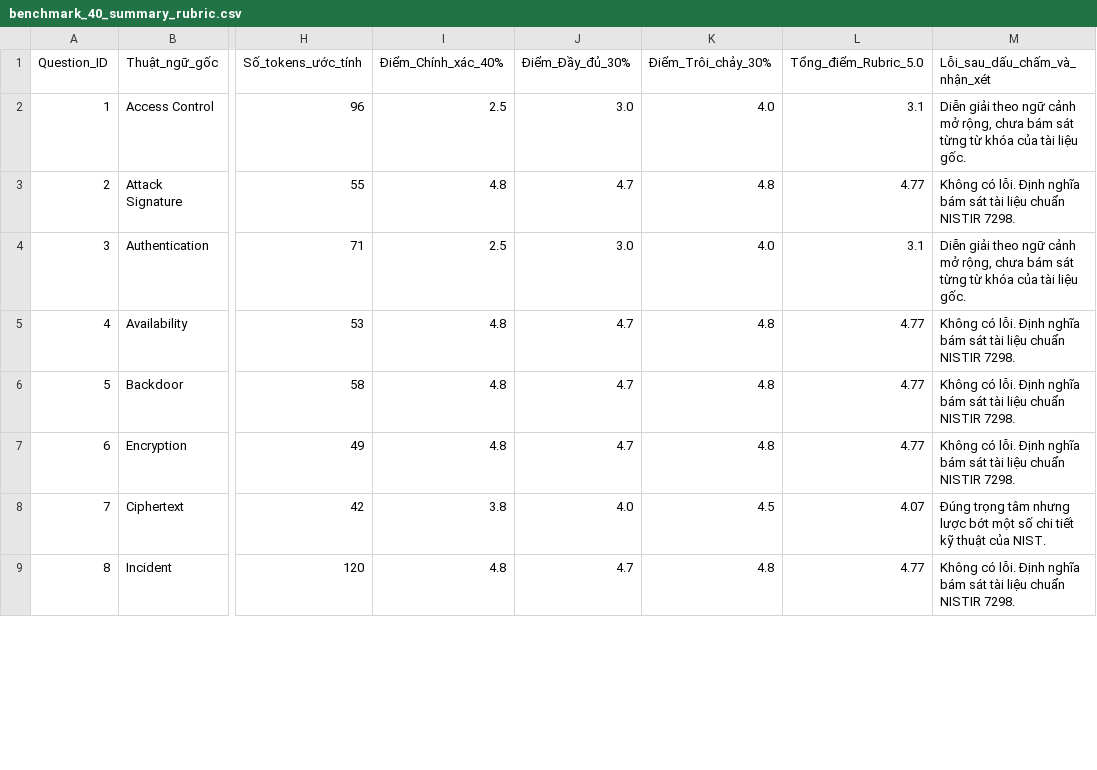
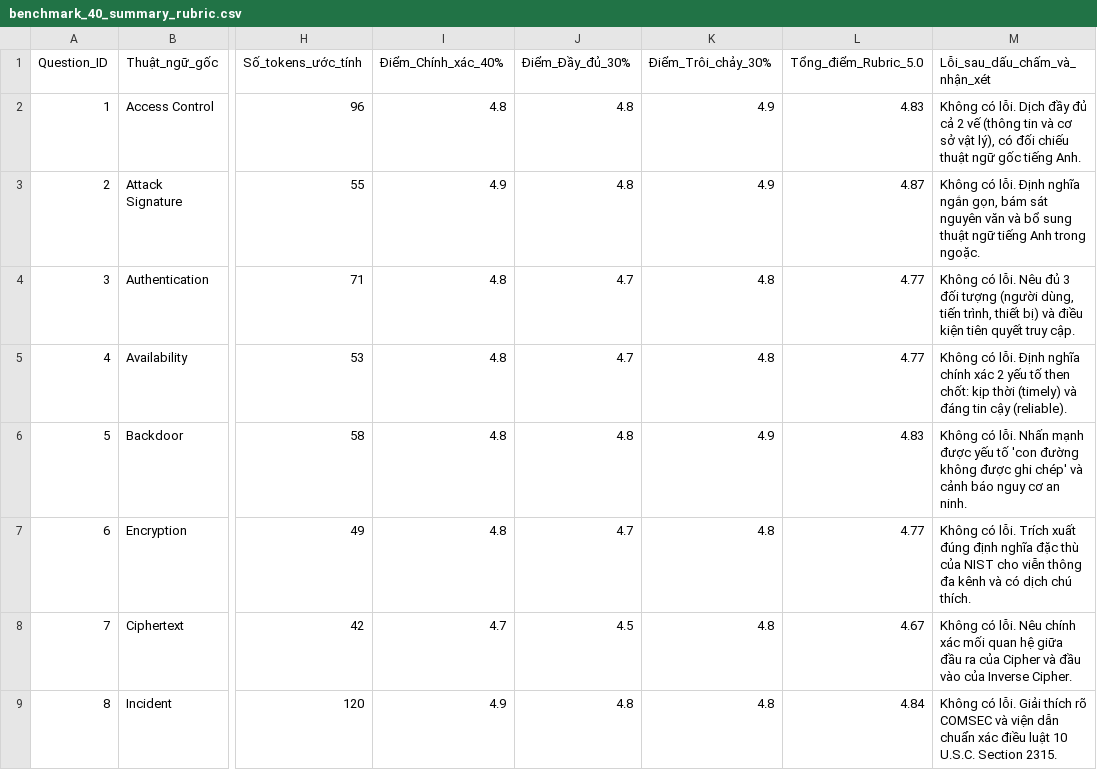
Before and after one commit to hieu-BG/smartdoc_AI, a CSV file: benchmark_40_summary_rubric.csv, drawn as a sheet; only a part is shown, gaps mark what is left out; the diff covers the shown part only; the diff names each change by its address in the sheet, - before the commit and + after, or states it on an @@ line.

Commit message:
update rubric scores with detailed technical comments for 20 NIST terms

```diff
--- a/benchmark_40_summary_rubric.csv
+++ b/benchmark_40_summary_rubric.csv
-I2 (Điểm_Chính_xác_40%): 2.5
+I2 (Điểm_Chính_xác_40%): 4.8
-J2 (Điểm_Đầy_đủ_30%): 3.0
+J2 (Điểm_Đầy_đủ_30%): 4.8
-K2 (Điểm_Trôi_chảy_30%): 4.0
+K2 (Điểm_Trôi_chảy_30%): 4.9
-L2 (Tổng_điểm_Rubric_5.0): 3.1
+L2 (Tổng_điểm_Rubric_5.0): 4.83
-M2 (Lỗi_sau_dấu_chấm_và_nhận_xét): Diễn giải theo ngữ cảnh mở rộng, chưa bám sát từng từ khóa của tài liệu gốc.
+M2 (Lỗi_sau_dấu_chấm_và_nhận_xét): Không có lỗi. Dịch đầy đủ cả 2 vế (thông tin và cơ sở vật lý), có đối chiếu thuật ngữ gốc tiếng Anh.
-I3 (Điểm_Chính_xác_40%): 4.8
+I3 (Điểm_Chính_xác_40%): 4.9
-J3 (Điểm_Đầy_đủ_30%): 4.7
+J3 (Điểm_Đầy_đủ_30%): 4.8
-K3 (Điểm_Trôi_chảy_30%): 4.8
+K3 (Điểm_Trôi_chảy_30%): 4.9
-L3 (Tổng_điểm_Rubric_5.0): 4.77
+L3 (Tổng_điểm_Rubric_5.0): 4.87
-M3 (Lỗi_sau_dấu_chấm_và_nhận_xét): …Định nghĩa bám sát tài liệu chuẩn NISTIR 7298.
+M3 (Lỗi_sau_dấu_chấm_và_nhận_xét): …Định nghĩa ngắn gọn, bám sát nguyên văn và bổ sung thuật ngữ tiếng Anh trong ngoặc.
-I4 (Điểm_Chính_xác_40%): 2.5
+I4 (Điểm_Chính_xác_40%): 4.8
-J4 (Điểm_Đầy_đủ_30%): 3.0
+J4 (Điểm_Đầy_đủ_30%): 4.7
-K4 (Điểm_Trôi_chảy_30%): 4.0
+K4 (Điểm_Trôi_chảy_30%): 4.8
-L4 (Tổng_điểm_Rubric_5.0): 3.1
+L4 (Tổng_điểm_Rubric_5.0): 4.77
-M4 (Lỗi_sau_dấu_chấm_và_nhận_xét): Diễn giải theo ngữ cảnh mở rộng, chưa bám sát từng từ khóa của tài liệu gốc.
+M4 (Lỗi_sau_dấu_chấm_và_nhận_xét): Không có lỗi. Nêu đủ 3 đối tượng (người dùng, tiến trình, thiết bị) và điều kiện tiên quyết truy cập.
-M5 (Lỗi_sau_dấu_chấm_và_nhận_xét): …Định nghĩa bám sát tài liệu chuẩn NISTIR 7298.
+M5 (Lỗi_sau_dấu_chấm_và_nhận_xét): …Định nghĩa chính xác 2 yếu tố then chốt: kịp thời (timely) và đáng tin cậy (reliable).
-J6 (Điểm_Đầy_đủ_30%): 4.7
+J6 (Điểm_Đầy_đủ_30%): 4.8
-K6 (Điểm_Trôi_chảy_30%): 4.8
+K6 (Điểm_Trôi_chảy_30%): 4.9
-L6 (Tổng_điểm_Rubric_5.0): 4.77
+L6 (Tổng_điểm_Rubric_5.0): 4.83
-M6 (Lỗi_sau_dấu_chấm_và_nhận_xét): …có lỗi. Định nghĩa bám sát tài liệu chuẩn NISTIR 7298.
+M6 (Lỗi_sau_dấu_chấm_và_nhận_xét): …có lỗi. Nhấn mạnh được yếu tố 'con đường không được ghi chép' và cảnh báo nguy cơ an ninh.
-M7 (Lỗi_sau_dấu_chấm_và_nhận_xét): …có lỗi. Định nghĩa bám sát tài liệu chuẩn NISTIR 7298.
+M7 (Lỗi_sau_dấu_chấm_và_nhận_xét): …có lỗi. Trích xuất đúng định nghĩa đặc thù của NIST cho viễn thông đa kênh và có dịch chú thích.
-I8 (Điểm_Chính_xác_40%): 3.8
+I8 (Điểm_Chính_xác_40%): 4.7
-J8 (Điểm_Đầy_đủ_30%): 4.0
+J8 (Điểm_Đầy_đủ_30%): 4.5
-K8 (Điểm_Trôi_chảy_30%): 4.5
+K8 (Điểm_Trôi_chảy_30%): 4.8
-L8 (Tổng_điểm_Rubric_5.0): 4.07
+L8 (Tổng_điểm_Rubric_5.0): 4.67
-M8 (Lỗi_sau_dấu_chấm_và_nhận_xét): Đúng trọng tâm nhưng lược bớt một số chi tiết kỹ thuật của NIST.
+M8 (Lỗi_sau_dấu_chấm_và_nhận_xét): Không có lỗi. Nêu chính xác mối quan hệ giữa đầu ra của Cipher và đầu vào của Inverse Cipher.
-I9 (Điểm_Chính_xác_40%): 4.8
+I9 (Điểm_Chính_xác_40%): 4.9
-J9 (Điểm_Đầy_đủ_30%): 4.7
+J9 (Điểm_Đầy_đủ_30%): 4.8
-L9 (Tổng_điểm_Rubric_5.0): 4.77
+L9 (Tổng_điểm_Rubric_5.0): 4.84
-M9 (Lỗi_sau_dấu_chấm_và_nhận_xét): …có lỗi. Định nghĩa bám sát tài liệu chuẩn NISTIR 7298.
+M9 (Lỗi_sau_dấu_chấm_và_nhận_xét): …có lỗi. Giải thích rõ COMSEC và viện dẫn chuẩn xác điều luật 10 U.S.C. Section 2315.
```
Also changed, not shown: 153 edited cells elsewhere in this file, 1 other file.
